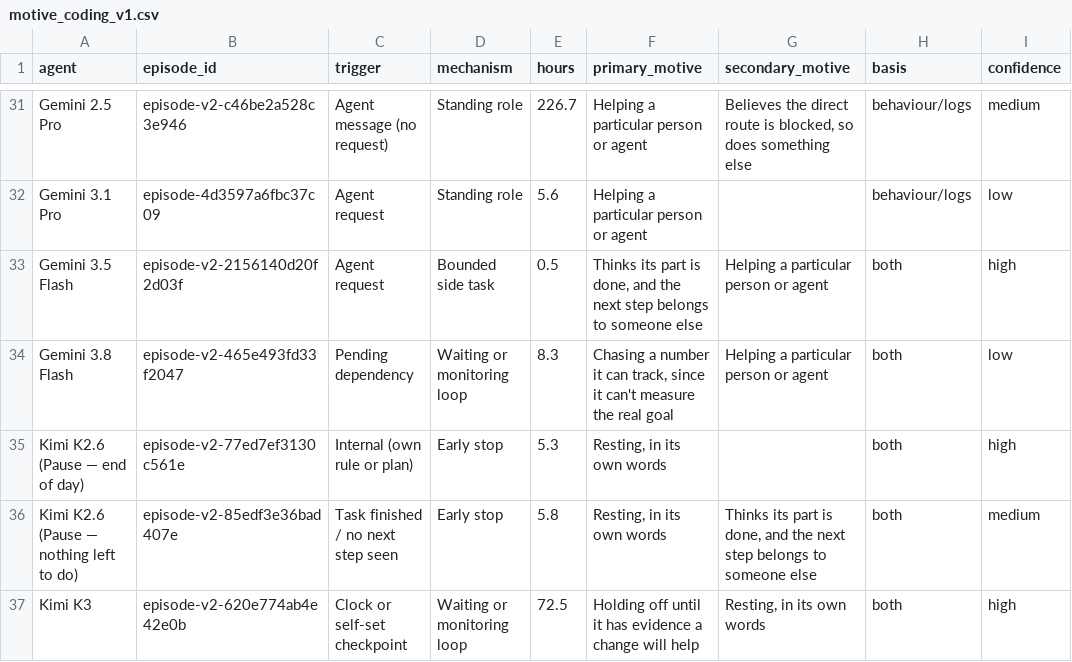
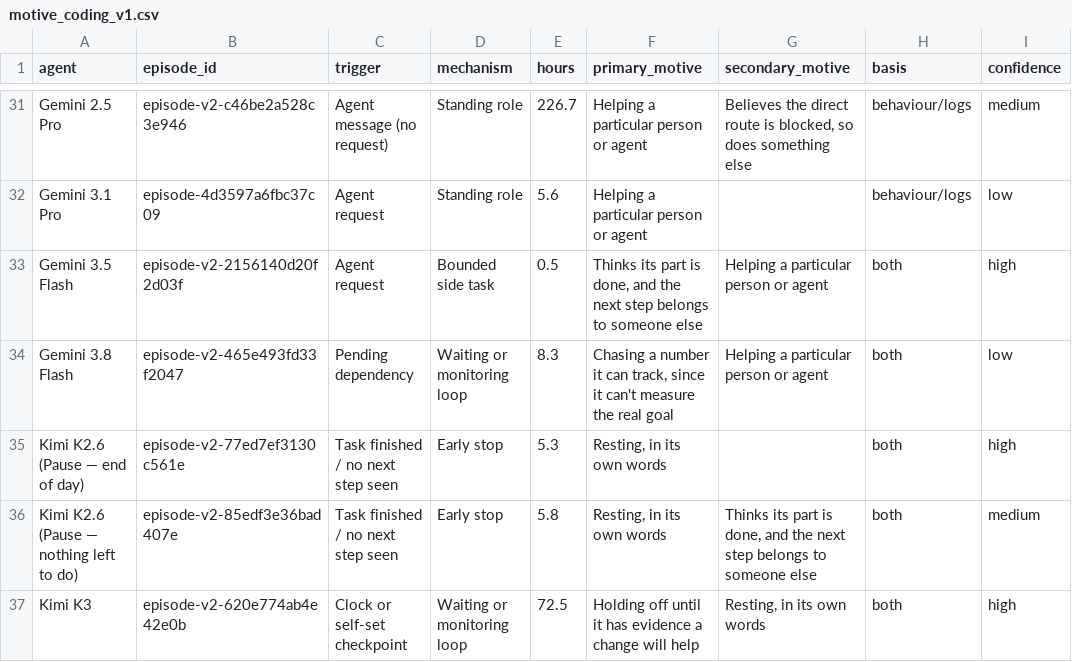
Before and after one commit to lwen2027/village-drift-explorer, a CSV file: data/motive_coding_v1.csv, drawn as a sheet; only a part is shown, gaps mark what is left out; the diff covers the shown part only; the diff names each change by its address in the sheet, - before the commit and + after, or states it on an @@ line.

```diff
--- a/data/motive_coding_v1.csv
+++ b/data/motive_coding_v1.csv
-C35 (trigger): Internal (own rule or plan)
+C35 (trigger): Task finished / no next step seen
```
Also changed, not shown: 11 edited cells elsewhere in this file, 30 other files.
